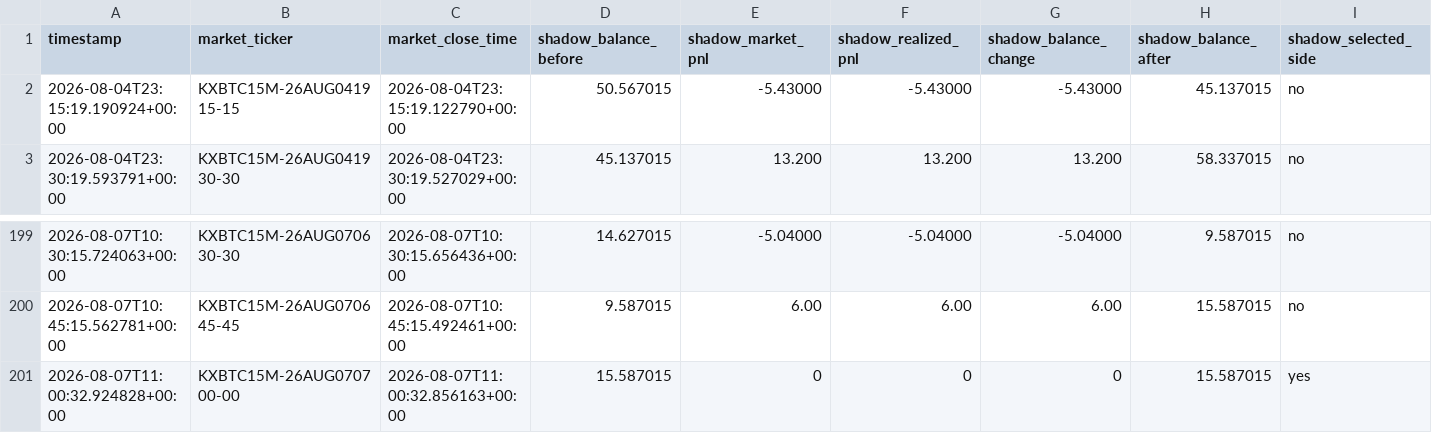
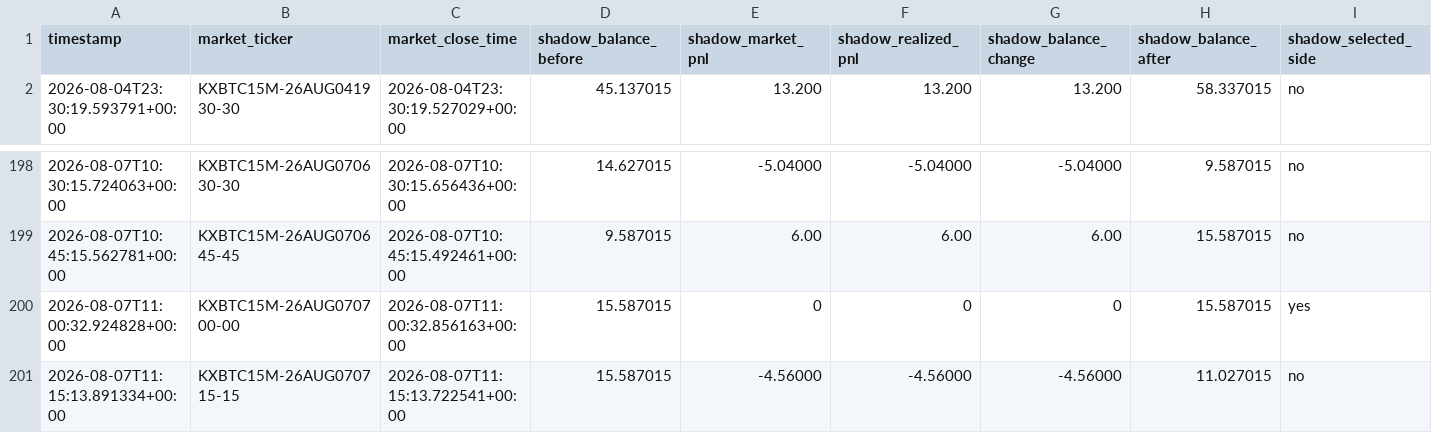
Before and after one commit to tamzid2001/polymarketfuturesbot, a CSV file: data/kalshi_shadow_equity_history.csv, drawn as a sheet; only a part is shown, gaps mark what is left out; removed rows and columns are numbered as before the commit, all else as after; rows hold the shown columns only; the diff names each change by its address in the sheet, - before the commit and + after, or states it on an @@ line.

```diff
--- a/data/kalshi_shadow_equity_history.csv
+++ b/data/kalshi_shadow_equity_history.csv
-row 2: 2026-08-04T23:15:19.190924+00:00 | KXBTC15M-26AUG041915-15 | 2026-08-04T23:15:19.122790+00:00 | 50.567015 | -5.43000 | -5.43000 | -5.43000 | 45.137015 | no
+row 201: 2026-08-07T11:15:13.891334+00:00 | KXBTC15M-26AUG070715-15 | 2026-08-07T11:15:13.722541+00:00 | 15.587015 | -4.56000 | -4.56000 | -4.56000 | 11.027015 | no
```
Also changed, not shown: data/kalshi_actual_equity_history.csv, 3 other files.
